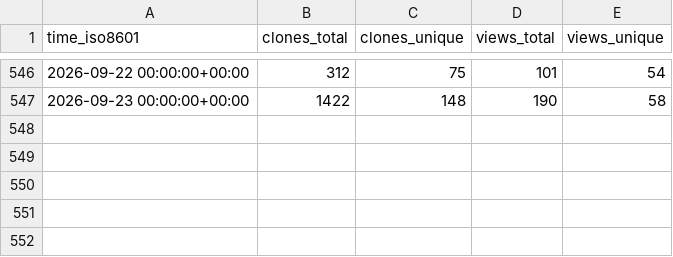
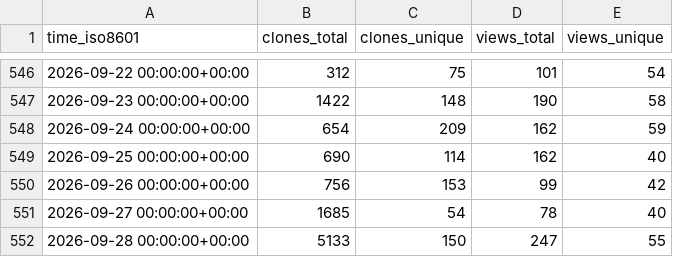
Before and after one commit to mckinsey/vizro, a CSV file: mckinsey/vizro/ghrs-data/views_clones_aggregate.csv, drawn as a sheet; only a part is shown, gaps mark what is left out.

```diff
--- a/mckinsey/vizro/ghrs-data/views_clones_aggregate.csv
+++ b/mckinsey/vizro/ghrs-data/views_clones_aggregate.csv
@@ -547 +547,6 @@ time_iso8601,clones_total,clones_unique,views_total,views_unique
 2026-09-23 00:00:00+00:00,1422,148,190,58
+2026-09-24 00:00:00+00:00,654,209,162,59
+2026-09-25 00:00:00+00:00,690,114,162,40
+2026-09-26 00:00:00+00:00,756,153,99,42
+2026-09-27 00:00:00+00:00,1685,54,78,40
+2026-09-28 00:00:00+00:00,5133,150,247,55
```
Also changed, not shown: 1 other file.
